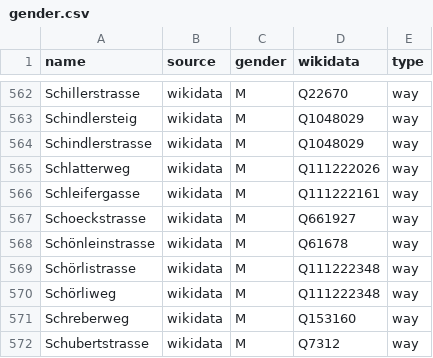
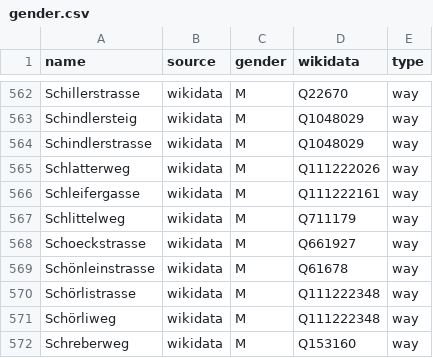
Before and after one commit to EqualStreetNames/equalstreetnames-zurich, a CSV file: data/gender.csv, drawn as a sheet; only a part is shown, gaps mark what is left out; the shorter side is filled out with more unchanged rows.

```diff
--- a/data/gender.csv
+++ b/data/gender.csv
@@ -566,2 +566,3 @@ Schlatterweg,wikidata,M,Q111222026,way
 Schleifergasse,wikidata,M,Q111222161,way
+Schlittelweg,wikidata,M,Q711179,way
 Schoeckstrasse,wikidata,M,Q661927,way
```
Also changed, not shown: data/other.csv, 3 other files.
